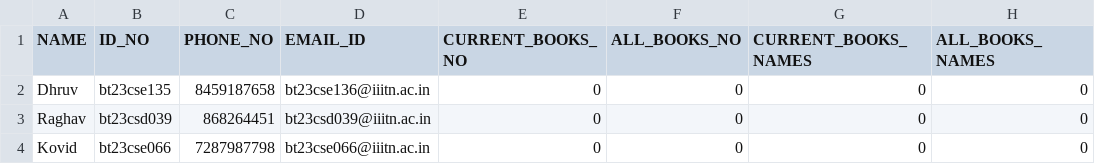
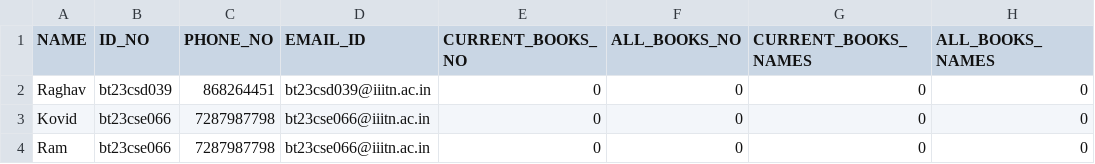
Before and after one commit to Cloverag/Library-Management-System-in-C-, a CSV file: User_data.csv, drawn as a sheet.

Commit message:
Remove User and Book Working properly

```diff
--- a/User_data.csv
+++ b/User_data.csv
@@ -1,4 +1,4 @@
 NAME,ID_NO,PHONE_NO,EMAIL_ID,CURRENT_BOOKS_NO,ALL_BOOKS_NO,CURRENT_BOOKS_NAMES,ALL_BOOKS_NAMES
-Dhruv,bt23cse135,8459187658,bt23cse136@iiitn.ac.in,0,0,0,0
 Raghav,bt23csd039,868264451,bt23csd039@iiitn.ac.in,0,0,0,0
 Kovid,bt23cse066,7287987798,bt23cse066@iiitn.ac.in,0,0,0,0
+Ram,bt23cse066,7287987798,bt23cse066@iiitn.ac.in,0,0,0,0
```
Also changed, not shown: Book_data.csv, 4 other files.
